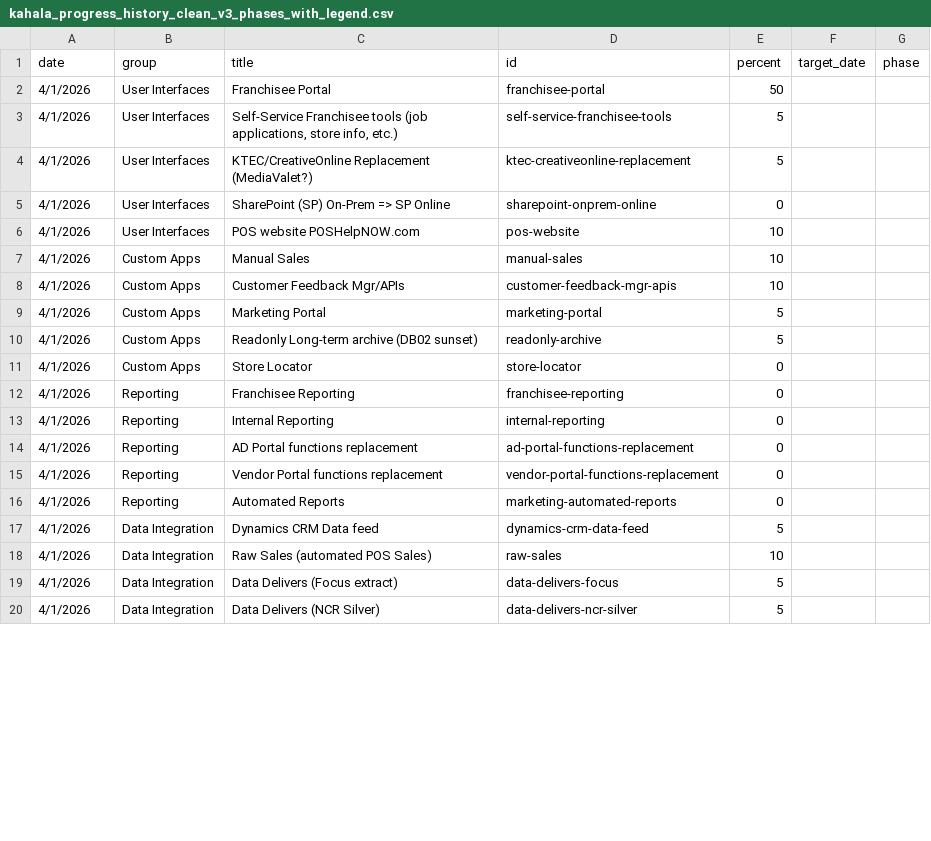
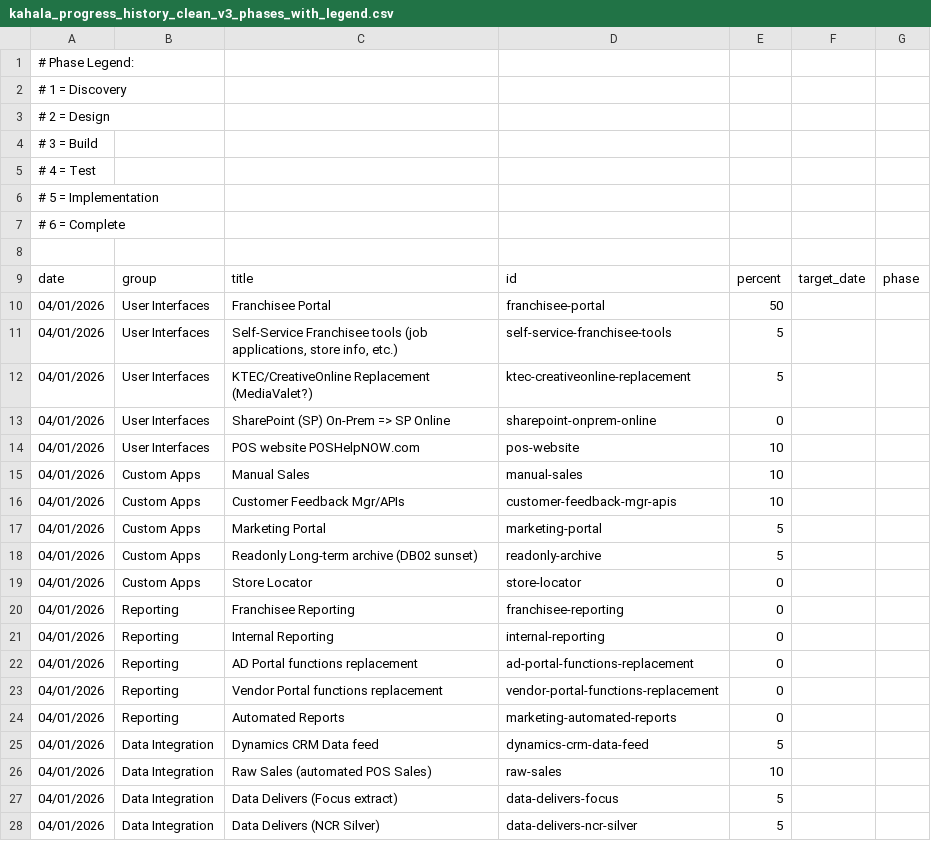
Before and after one commit to erezgordin/LegacyCRM_Decom, a CSV file: kahala_progress_history_clean_v3_phases_with_legend.csv, drawn as a sheet; only a part is shown; the diff covers the shown part only.

```diff
--- a/kahala_progress_history_clean_v3_phases_with_legend.csv
+++ b/kahala_progress_history_clean_v3_phases_with_legend.csv
@@ -1,20 +1,28 @@
+# Phase Legend:
+# 1 = Discovery
+# 2 = Design
+# 3 = Build
+# 4 = Test
+# 5 = Implementation
+# 6 = Complete
+
 date,group,title,id,percent,target_date,phase
-4/1/2026,User Interfaces,Franchisee Portal,franchisee-portal,50,,
-4/1/2026,User Interfaces,"Self-Service Franchisee tools (job applications, store info, etc.)",self-service-franchisee-tools,5,,
-4/1/2026,User Interfaces,KTEC/CreativeOnline Replacement (MediaValet?),ktec-creativeonline-replacement,5,,
-4/1/2026,User Interfaces,SharePoint (SP) On-Prem => SP Online,sharepoint-onprem-online,0,,
-4/1/2026,User Interfaces,POS website POSHelpNOW.com,pos-website,10,,
-4/1/2026,Custom Apps,Manual Sales,manual-sales,10,,
-4/1/2026,Custom Apps,Customer Feedback Mgr/APIs,customer-feedback-mgr-apis,10,,
-4/1/2026,Custom Apps,Marketing Portal,marketing-portal,5,,
-4/1/2026,Custom Apps,Readonly Long-term archive (DB02 sunset),readonly-archive,5,,
-4/1/2026,Custom Apps,Store Locator,store-locator,0,,
-4/1/2026,Reporting,Franchisee Reporting,franchisee-reporting,0,,
-4/1/2026,Reporting,Internal Reporting,internal-reporting,0,,
-4/1/2026,Reporting,AD Portal functions replacement,ad-portal-functions-replacement,0,,
-4/1/2026,Reporting,Vendor Portal functions replacement,vendor-portal-functions-replacement,0,,
-4/1/2026,Reporting,Automated Reports,marketing-automated-reports,0,,
-4/1/2026,Data Integration,Dynamics CRM Data feed,dynamics-crm-data-feed,5,,
-4/1/2026,Data Integration,Raw Sales (automated POS Sales),raw-sales,10,,
-4/1/2026,Data Integration,Data Delivers (Focus extract),data-delivers-focus,5,,
-4/1/2026,Data Integration,Data Delivers (NCR Silver),data-delivers-ncr-silver,5,,
+04/01/2026,User Interfaces,Franchisee Portal,franchisee-portal,50,,
+04/01/2026,User Interfaces,"Self-Service Franchisee tools (job applications, store info, etc.)",self-service-franchisee-tools,5,,
+04/01/2026,User Interfaces,KTEC/CreativeOnline Replacement (MediaValet?),ktec-creativeonline-replacement,5,,
+04/01/2026,User Interfaces,SharePoint (SP) On-Prem => SP Online,sharepoint-onprem-online,0,,
+04/01/2026,User Interfaces,POS website POSHelpNOW.com,pos-website,10,,
+04/01/2026,Custom Apps,Manual Sales,manual-sales,10,,
+04/01/2026,Custom Apps,Customer Feedback Mgr/APIs,customer-feedback-mgr-apis,10,,
+04/01/2026,Custom Apps,Marketing Portal,marketing-portal,5,,
+04/01/2026,Custom Apps,Readonly Long-term archive (DB02 sunset),readonly-archive,5,,
+04/01/2026,Custom Apps,Store Locator,store-locator,0,,
+04/01/2026,Reporting,Franchisee Reporting,franchisee-reporting,0,,
+04/01/2026,Reporting,Internal Reporting,internal-reporting,0,,
+04/01/2026,Reporting,AD Portal functions replacement,ad-portal-functions-replacement,0,,
+04/01/2026,Reporting,Vendor Portal functions replacement,vendor-portal-functions-replacement,0,,
+04/01/2026,Reporting,Automated Reports,marketing-automated-reports,0,,
+04/01/2026,Data Integration,Dynamics CRM Data feed,dynamics-crm-data-feed,5,,
+04/01/2026,Data Integration,Raw Sales (automated POS Sales),raw-sales,10,,
+04/01/2026,Data Integration,Data Delivers (Focus extract),data-delivers-focus,5,,
+04/01/2026,Data Integration,Data Delivers (NCR Silver),data-delivers-ncr-silver,5,,
```
Also changed, not shown: 101 edited cells elsewhere in this file, 1 other file.
